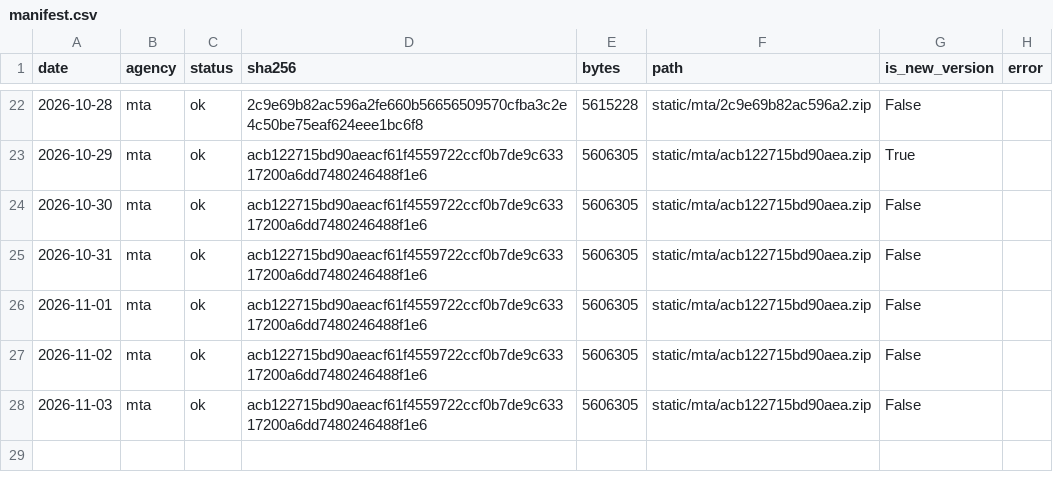
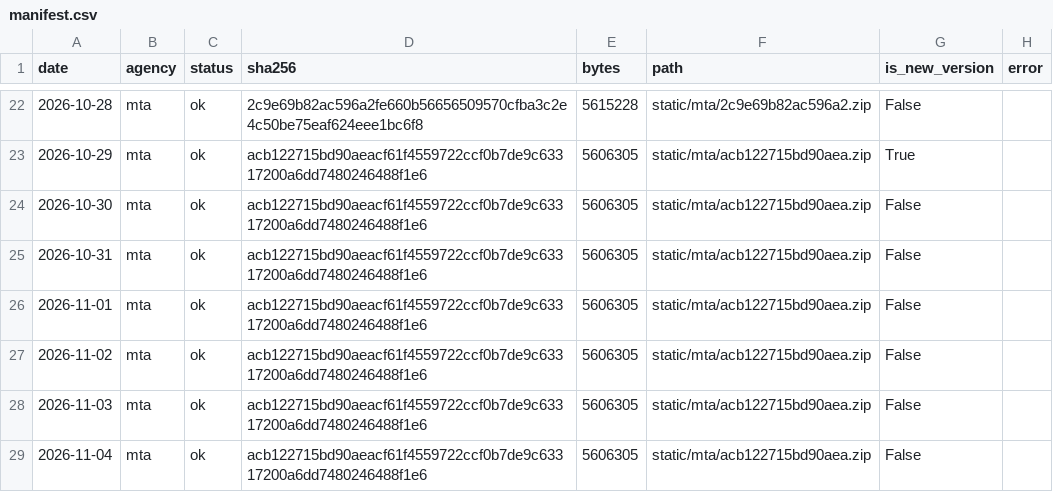
Before and after one commit to palism1/railcast-data, a CSV file: static/manifest.csv, drawn as a sheet; only a part is shown, gaps mark what is left out; the diff names each change by its address in the sheet, - before the commit and + after, or states it on an @@ line.

```diff
--- a/static/manifest.csv
+++ b/static/manifest.csv
+row 29: 2026-11-04 | mta | ok | acb122715bd90aeacf61f4559722ccf0b7de9c63317200a6dd7480246488f1e6 | 5606305 | static/mta/acb122715bd90aea.zip | False
```
Also changed, not shown: 12 other files.
